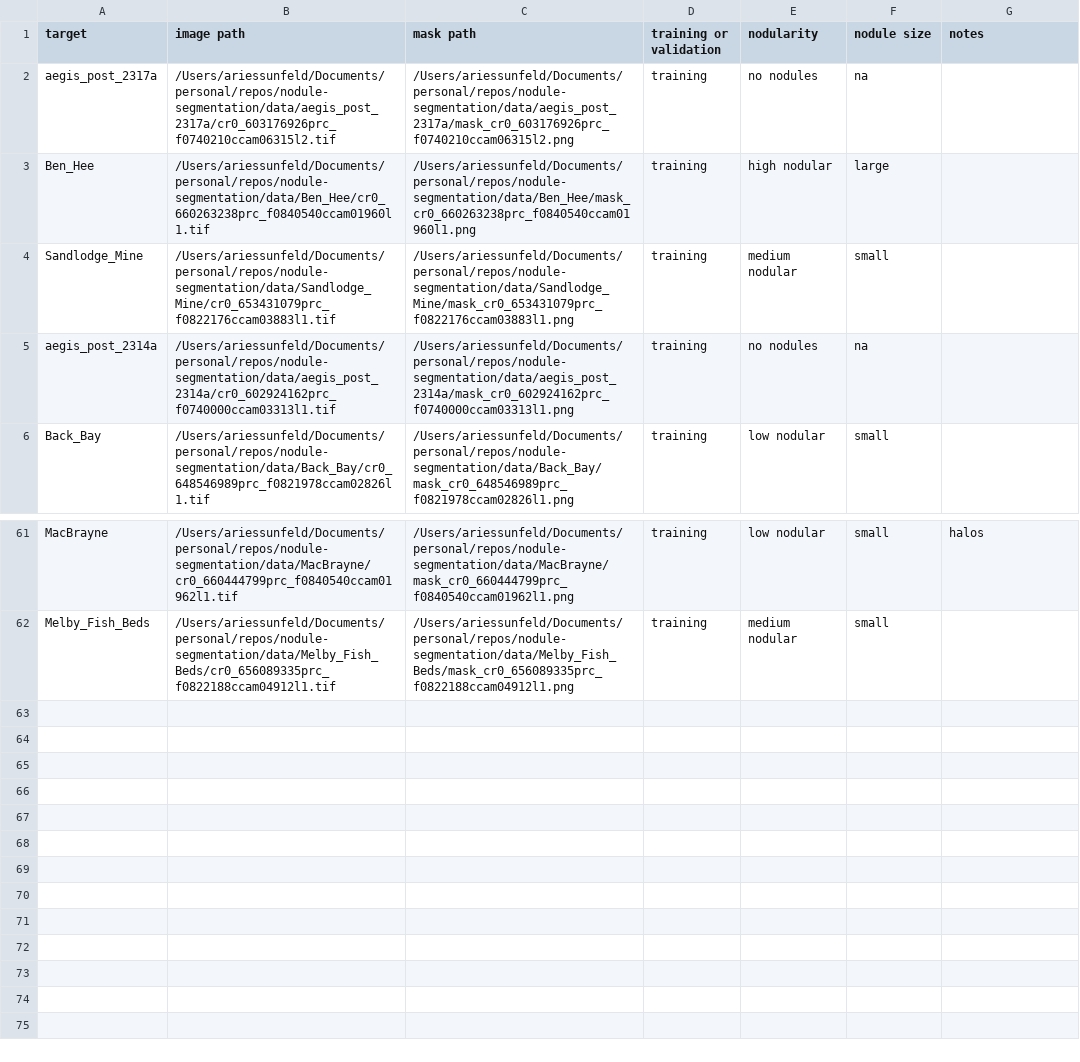
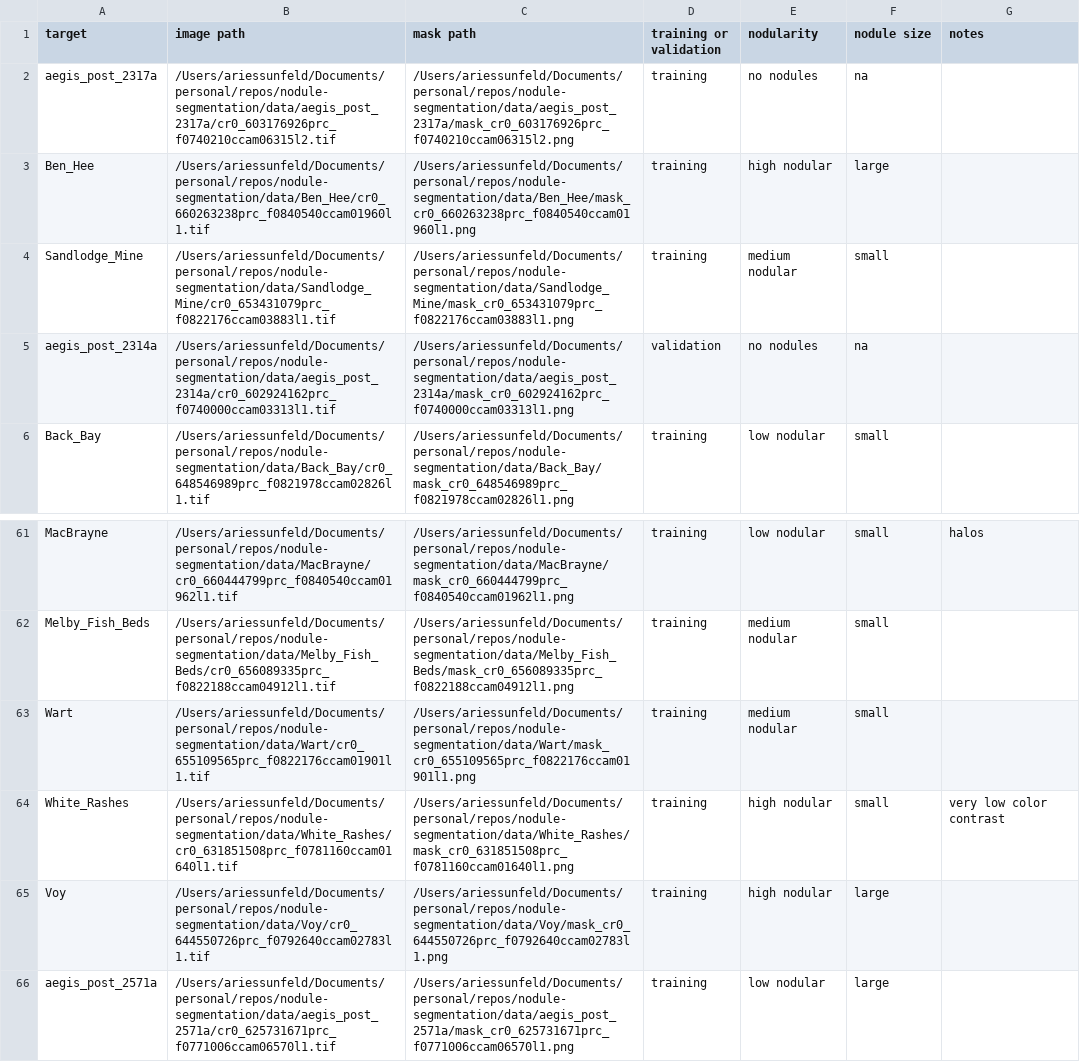
Before and after one commit to ariessunfeld/nodule-segmentation, a CSV file: data/index.csv, drawn as a sheet; only a part is shown, gaps mark what is left out.

Commit message:
add more masks, metadata, rebalance train/validation split, add scripts for analyzing number of nodules and distribution

```diff
--- a/data/index.csv
+++ b/data/index.csv
@@ -4,3 +4,3 @@ Ben_Hee,/Users/ariessunfeld/Documents/personal/repos/nodule-segmentation/data/Be
 Sandlodge_Mine,/Users/ariessunfeld/Documents/personal/repos/nodule-segmentation/data/Sandlodge_Mine/cr0_653431079prc_f0822176ccam03883l1.tif,/Users/ariessunfeld/Documents/personal/repos/nodule-segmentation/data/Sandlodge_Mine/mask_cr0_653431079prc_f0822176ccam03883l1.png,training,medium nodular,small,
-aegis_post_2314a,/Users/ariessunfeld/Documents/personal/repos/nodule-segmentation/data/aegis_post_2314a/cr0_602924162prc_f0740000ccam03313l1.tif,/Users/ariessunfeld/Documents/personal/repos/nodule-segmentation/data/aegis_post_2314a/mask_cr0_602924162prc_f0740000ccam03313l1.png,training,no nodules,na,
+aegis_post_2314a,/Users/ariessunfeld/Documents/personal/repos/nodule-segmentation/data/aegis_post_2314a/cr0_602924162prc_f0740000ccam03313l1.tif,/Users/ariessunfeld/Documents/personal/repos/nodule-segmentation/data/aegis_post_2314a/mask_cr0_602924162prc_f0740000ccam03313l1.png,validation,no nodules,na,
 Back_Bay,/Users/ariessunfeld/Documents/personal/repos/nodule-segmentation/data/Back_Bay/cr0_648546989prc_f0821978ccam02826l1.tif,/Users/ariessunfeld/Documents/personal/repos/nodule-segmentation/data/Back_Bay/mask_cr0_648546989prc_f0821978ccam02826l1.png,training,low nodular,small,
@@ -62 +62,5 @@ MacBrayne,/Users/ariessunfeld/Documents/personal/repos/nodule-segmentation/data/
 Melby_Fish_Beds,/Users/ariessunfeld/Documents/personal/repos/nodule-segmentation/data/Melby_Fish_Beds/cr0_656089335prc_f0822188ccam04912l1.tif,/Users/ariessunfeld/Documents/personal/repos/nodule-segmentation/data/Melby_Fish_Beds/mask_cr0_656089335prc_f0822188ccam04912l1.png,training,medium nodular,small,
+Wart,/Users/ariessunfeld/Documents/personal/repos/nodule-segmentation/data/Wart/cr0_655109565prc_f0822176ccam01901l1.tif,/Users/ariessunfeld/Documents/personal/repos/nodule-segmentation/data/Wart/mask_cr0_655109565prc_f0822176ccam01901l1.png,training,medium nodular,small,
+White_Rashes,/Users/ariessunfeld/Documents/personal/repos/nodule-segmentation/data/White_Rashes/cr0_631851508prc_f0781160ccam01640l1.tif,/Users/ariessunfeld/Documents/personal/repos/nodule-segmentation/data/White_Rashes/mask_cr0_631851508prc_f0781160ccam01640l1.png,training,high nodular,small,very low color contrast
+Voy,/Users/ariessunfeld/Documents/personal/repos/nodule-segmentation/data/Voy/cr0_644550726prc_f0792640ccam02783l1.tif,/Users/ariessunfeld/Documents/personal/repos/nodule-segmentation/data/Voy/mask_cr0_644550726prc_f0792640ccam02783l1.png,training,high nodular,large,
+aegis_post_2571a,/Users/ariessunfeld/Documents/personal/repos/nodule-segmentation/data/aegis_post_2571a/cr0_625731671prc_f0771006ccam06570l1.tif,/Users/ariessunfeld/Documents/personal/repos/nodule-segmentation/data/aegis_post_2571a/mask_cr0_625731671prc_f0771006ccam06570l1.png,training,low nodular,large,
```
Also changed, not shown: 13 other files.
